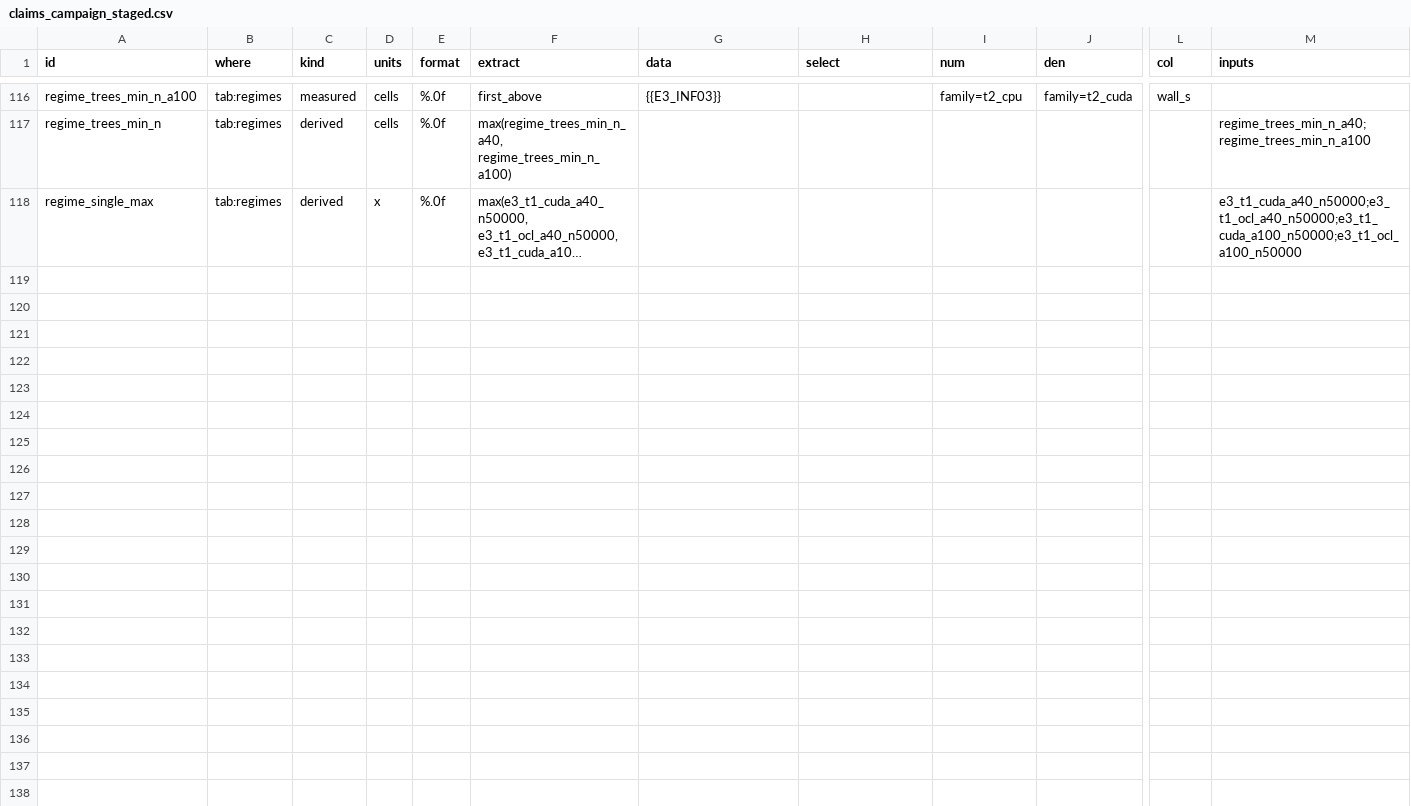
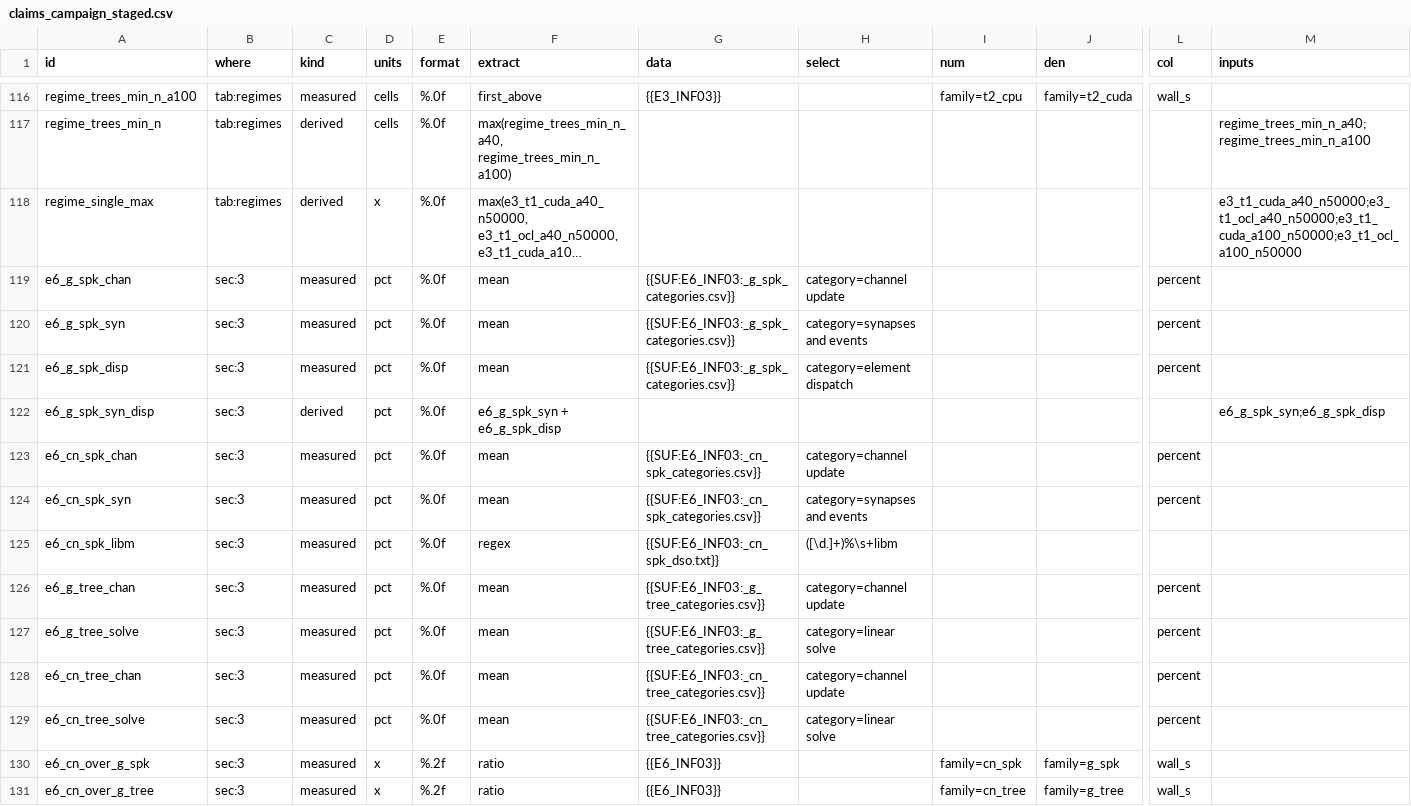
Before and after one commit to WarsawIQ/genesis-2.5, a CSV file: reproduce/claims_campaign_staged.csv, drawn as a sheet; only a part is shown, gaps mark what is left out; long unchanged cells end in …; rows hold the shown columns only; the diff names each change by its address in the sheet, - before the commit and + after, or states it on an @@ line.

Commit message:
E6 keeps its profiles by library and sorts them with the new map; its claims are staged
profile_split.sh writes the reports by symbol, by library and by both, and
the categories from profile_categorize.py and profile_categories_dso.txt,
so the night's own profiles carry the attribution profile_dso.sh had to
measure again on rc3. 14 E6 rows staged: category shares, CoreNEURON's libm
share and CoreNEURON's time over GENESIS's on both workloads.

stage_campaign_claims.sh takes {{SUF:<token>:<suffix>}} for files a session
writes under its own name, and finds session files by their exact name:
E6's category tables would otherwise have counted as five sessions.

```diff
--- a/reproduce/claims_campaign_staged.csv
+++ b/reproduce/claims_campaign_staged.csv
+row 119: e6_g_spk_chan | sec:3 | measured | pct | %.0f | mean | {{SUF:E6_INF03:_g_spk_categories.csv}} | category=channel update |  |  | percent
+row 120: e6_g_spk_syn | sec:3 | measured | pct | %.0f | mean | {{SUF:E6_INF03:_g_spk_categories.csv}} | category=synapses and events |  |  | percent
+row 121: e6_g_spk_disp | sec:3 | measured | pct | %.0f | mean | {{SUF:E6_INF03:_g_spk_categories.csv}} | category=element dispatch |  |  | percent
+row 122: e6_g_spk_syn_disp | sec:3 | derived | pct | %.0f | e6_g_spk_syn + e6_g_spk_disp |  |  |  |  |  | e6_g_spk_syn;e6_g_spk_disp
+row 123: e6_cn_spk_chan | sec:3 | measured | pct | %.0f | mean | {{SUF:E6_INF03:_cn_spk_categories.csv}} | category=channel update |  |  | percent
+row 124: e6_cn_spk_syn | sec:3 | measured | pct | %.0f | mean | {{SUF:E6_INF03:_cn_spk_categories.csv}} | category=synapses and events |  |  | percent
+row 125: e6_cn_spk_libm | sec:3 | measured | pct | %.0f | regex | {{SUF:E6_INF03:_cn_spk_dso.txt}} | ([\d.]+)%\s+libm
+row 126: e6_g_tree_chan | sec:3 | measured | pct | %.0f | mean | {{SUF:E6_INF03:_g_tree_categories.csv}} | category=channel update |  |  | percent
+row 127: e6_g_tree_solve | sec:3 | measured | pct | %.0f | mean | {{SUF:E6_INF03:_g_tree_categories.csv}} | category=linear solve |  |  | percent
+row 128: e6_cn_tree_chan | sec:3 | measured | pct | %.0f | mean | {{SUF:E6_INF03:_cn_tree_categories.csv}} | category=channel update |  |  | percent
+row 129: e6_cn_tree_solve | sec:3 | measured | pct | %.0f | mean | {{SUF:E6_INF03:_cn_tree_categories.csv}} | category=linear solve |  |  | percent
+row 130: e6_cn_over_g_spk | sec:3 | measured | x | %.2f | ratio | {{E6_INF03}} |  | family=cn_spk | family=g_spk | wall_s
+row 131: e6_cn_over_g_tree | sec:3 | measured | x | %.2f | ratio | {{E6_INF03}} |  | family=cn_tree | family=g_tree | wall_s
```
Also changed, not shown: 5 other files.
